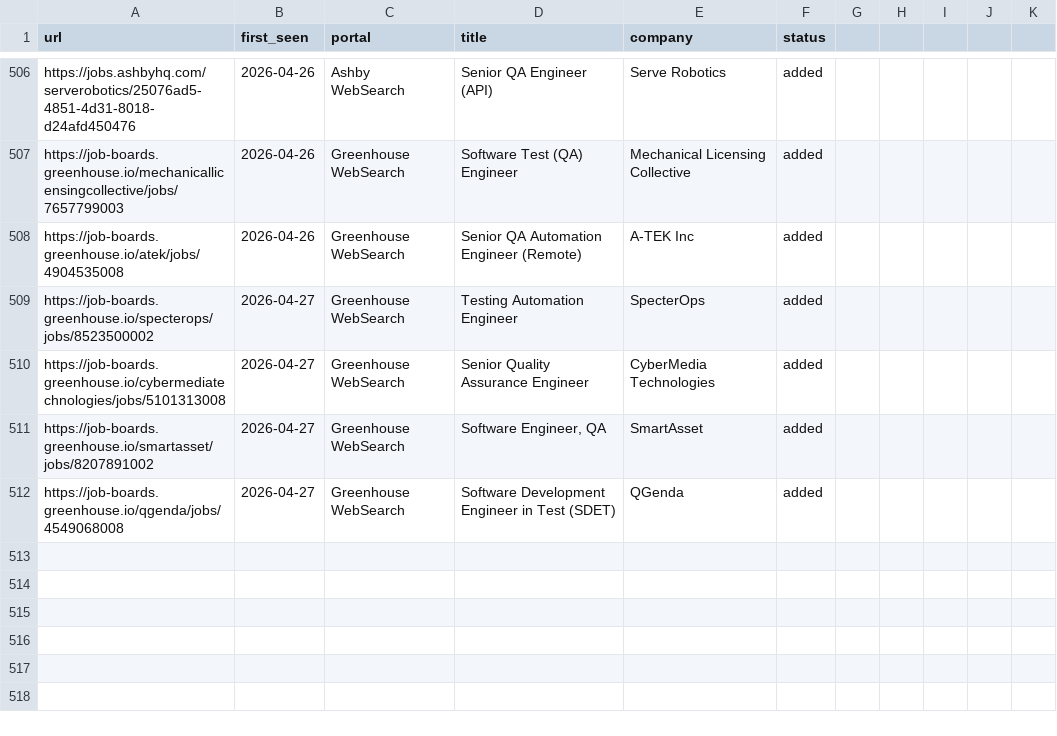
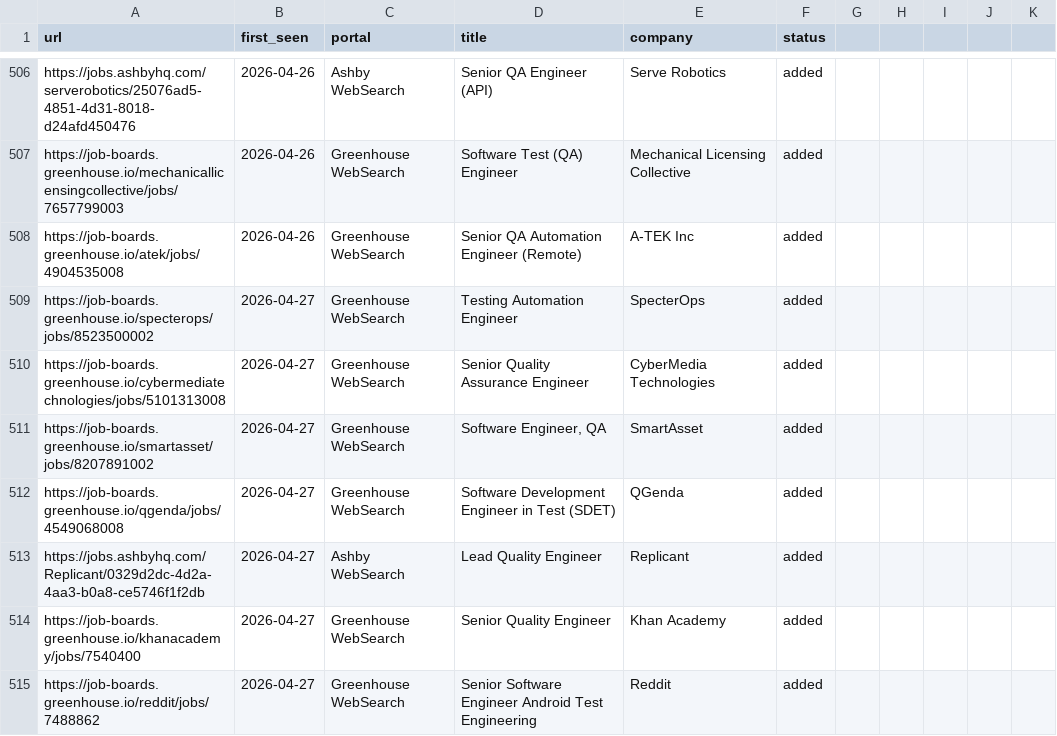
Before and after one commit to ahmets34/career-ops, a TSV file: data/scan-history.tsv, drawn as a sheet; only a part is shown, gaps mark what is left out.

Commit message:
scan: websearch 2026-04-27 10:24 EDT - 3 new offers
Replicant Lead QE, Khan Academy Senior QE, Reddit Senior SE Android Test

```diff
--- a/data/scan-history.tsv
+++ b/data/scan-history.tsv
@@ -512 +512,4 @@ https://job-boards.greenhouse.io/smartasset/jobs/8207891002	2026-04-27	Greenhous
 https://job-boards.greenhouse.io/qgenda/jobs/4549068008	2026-04-27	Greenhouse WebSearch	Software Development Engineer in Test (SDET)	QGenda	added
+https://jobs.ashbyhq.com/Replicant/0329d2dc-4d2a-4aa3-b0a8-ce5746f1f2db	2026-04-27	Ashby WebSearch	Lead Quality Engineer	Replicant	added
+https://job-boards.greenhouse.io/khanacademy/jobs/7540400	2026-04-27	Greenhouse WebSearch	Senior Quality Engineer	Khan Academy	added
+https://job-boards.greenhouse.io/reddit/jobs/7488862	2026-04-27	Greenhouse WebSearch	Senior Software Engineer Android Test Engineering	Reddit	added
```
Also changed, not shown: 1 other file.
